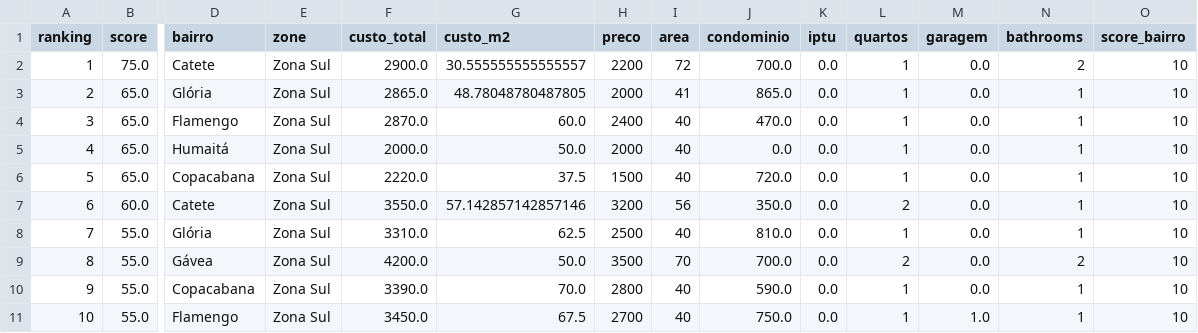
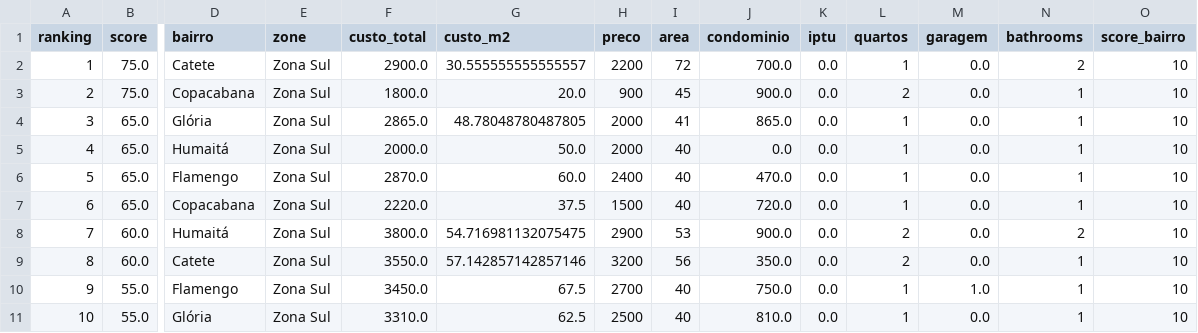
Before and after one commit to DboechatM/RentHunter, a CSV file: data/zap/top/top10.csv, drawn as a sheet; only a part is shown, gaps mark what is left out; removed rows and columns are numbered as before the commit, all else as after; rows hold the shown columns only; the diff names each change by its address in the sheet, - before the commit and + after, or states it on an @@ line.

```diff
--- a/data/zap/top/top10.csv
+++ b/data/zap/top/top10.csv
+row 3: 2 | 75.0 | Copacabana | Zona Sul | 1800.0 | 20.0 | 900 | 45 | 900.0 | 0.0 | 2 | 0.0 | 1 | 10
@@ column A (ranking) renumbered between rows 4 and 11 @@
+row 8: 7 | 60.0 | Humaitá | Zona Sul | 3800.0 | 54.716981132075475 | 2900 | 53 | 900.0 | 0.0 | 2 | 0.0 | 2 | 10
@@ row 11 moved to row 10: 9 @@
-row 9: 8 | 55.0 | Gávea | Zona Sul | 4200.0 | 50.0 | 3500 | 70 | 700.0 | 0.0 | 2 | 0.0 | 2 | 10
-row 10: 9 | 55.0 | Copacabana | Zona Sul | 3390.0 | 70.0 | 2800 | 40 | 590.0 | 0.0 | 1 | 0.0 | 1 | 10
```
Also changed, not shown: 3 other files.
